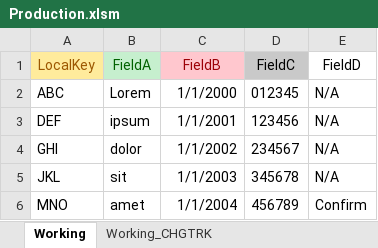
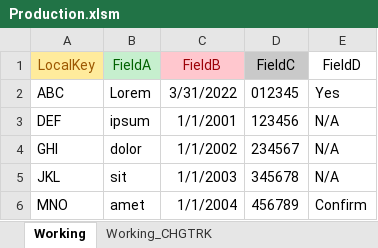
Before and after one commit to ceybers/excel-table-change-tracking, an Excel workbook: Production.xlsm, sheet Working, drawn as a sheet; values as stored, in another font and other column widths than the file's, no borders; charts and pictures and table styles not drawn; the diff names each change by its address in the sheet, - before the commit and + after, or states it on an @@ line.

```diff
--- a/Production.xlsm (sheet Working)
+++ b/Production.xlsm (sheet Working)
-C2 (FieldB): 1/1/2000
+C2 (FieldB): 3/31/2022
-E2 (FieldD): N/A
+E2 (FieldD): Yes
```
Also changed, not shown: charts or pictures, Development.xlsm, 11 other files.
